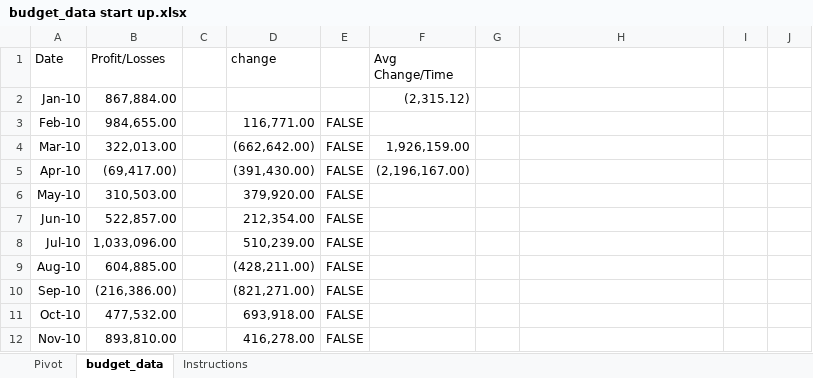
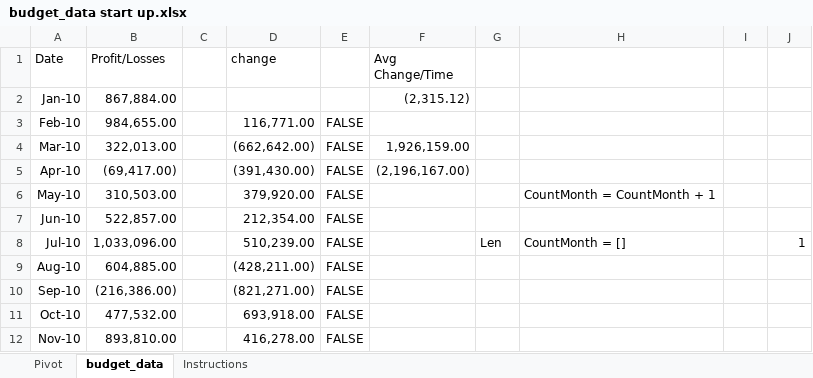
Before and after one commit to avaz7791/python-challenge, an Excel workbook: Python Challenge/PyBank/budget_data start up.xlsx, sheet budget_data, drawn as a sheet; only a part is shown; values as stored, in another font and other column widths than the file's, no borders; the diff names each change by its address in the sheet, - before the commit and + after, or states it on an @@ line.

```diff
--- a/Python Challenge/PyBank/budget_data start up.xlsx (sheet budget_data)
+++ b/Python Challenge/PyBank/budget_data start up.xlsx (sheet budget_data)
-H6: (empty)
+H6: CountMonth = CountMonth + 1
-G8: (empty)
+G8: Len
-H8: (empty)
+H8: CountMonth = []
-J8: (empty)
+J8: 1
```
Also changed, not shown: 2 other files.
